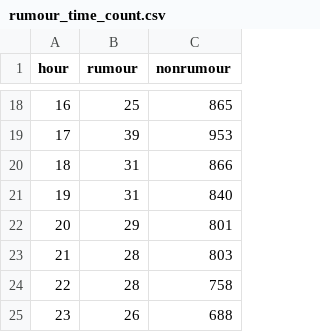
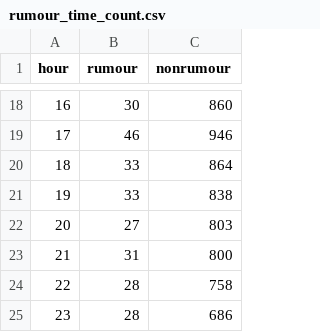
Before and after one commit to yjc95/COMP90042_Rumour_Detection_and_Analysis_on_Twitter, a CSV file: project-data/rumour_time_count.csv, drawn as a sheet; only a part is shown, gaps mark what is left out; the diff covers the shown part only.

```diff
--- a/project-data/rumour_time_count.csv
+++ b/project-data/rumour_time_count.csv
@@ -18,8 +18,8 @@ hour,rumour,nonrumour
-16,25,865
-17,39,953
-18,31,866
-19,31,840
-20,29,801
-21,28,803
+16,30,860
+17,46,946
+18,33,864
+19,33,838
+20,27,803
+21,31,800
 22,28,758
-23,26,688
+23,28,686
```
Also changed, not shown: 32 edited cells elsewhere in this file, project-data/nonrumour_date_count.csv, project-data/rumour_date_count.csv, 1 other file.
